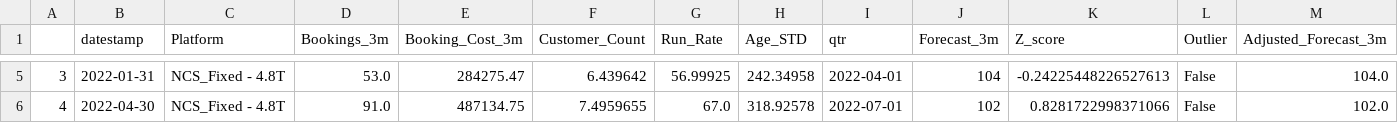
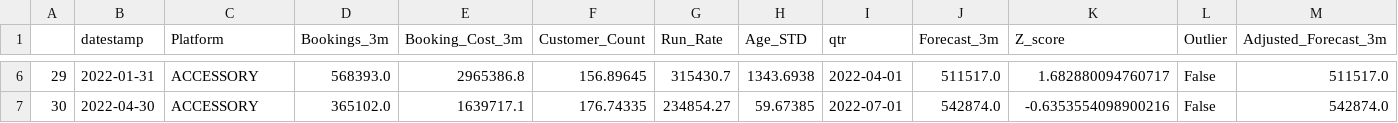
Before and after one commit to ethancma/forecasting, a CSV file: merged_data_adjusted.csv, drawn as a sheet; only a part is shown, gaps mark what is left out; addresses are those after the commit; the diff covers the shown part only; the diff names each change by its address in the sheet, - before the commit and + after, or states it on an @@ line.

```diff
--- a/merged_data_adjusted.csv
+++ b/merged_data_adjusted.csv
@@ column A renumbered from row 3 down @@
-C6:C7 (Platform): NCS_Fixed - 4.8T
+C6:C7 (Platform): ACCESSORY
-D6 (Bookings_3m): 53.0
+D6 (Bookings_3m): 568393.0
-E6 (Booking_Cost_3m): 284275.47
+E6 (Booking_Cost_3m): 2965386.8
-F6 (Customer_Count): 6.439642
+F6 (Customer_Count): 156.89645
-G6 (Run_Rate): 56.99925
+G6 (Run_Rate): 315430.7
-H6 (Age_STD): 242.34958
+H6 (Age_STD): 1343.6938
-J6 (Forecast_3m): 104
+J6 (Forecast_3m): 511517.0
-K6 (Z_score): -0.24225448226527613
+K6 (Z_score): 1.682880094760717
-M6 (Adjusted_Forecast_3m): 104.0
+M6 (Adjusted_Forecast_3m): 511517.0
-D7 (Bookings_3m): 91.0
+D7 (Bookings_3m): 365102.0
-E7 (Booking_Cost_3m): 487134.75
+E7 (Booking_Cost_3m): 1639717.1
-F7 (Customer_Count): 7.4959655
+F7 (Customer_Count): 176.74335
-G7 (Run_Rate): 67.0
+G7 (Run_Rate): 234854.27
-H7 (Age_STD): 318.92578
+H7 (Age_STD): 59.67385
-J7 (Forecast_3m): 102
+J7 (Forecast_3m): 542874.0
-K7 (Z_score): 0.8281722998371066
+K7 (Z_score): -0.6353554098900216
-M7 (Adjusted_Forecast_3m): 102.0
+M7 (Adjusted_Forecast_3m): 542874.0
```
Also changed, not shown: 1 added row and 27 edited cells elsewhere in this file, 4 other files.
